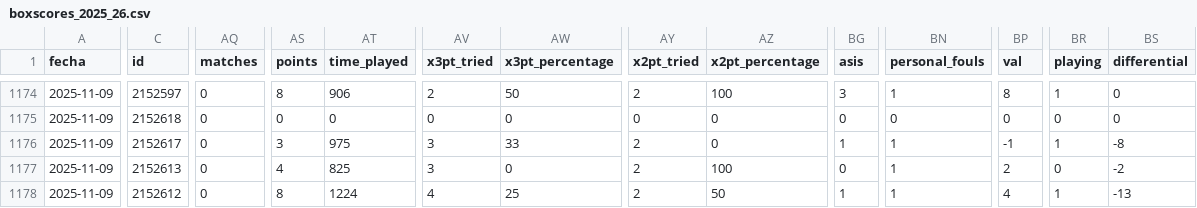
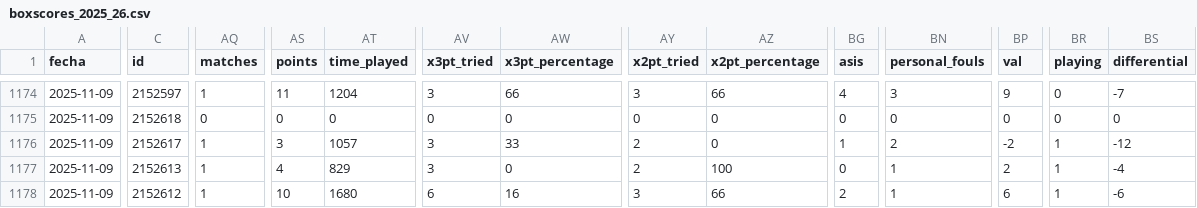
Before and after one commit to IvoVillanueva/pbp-acb-2025-26, a CSV file: data/boxscores_2025_26.csv, drawn as a sheet; only a part is shown, gaps mark what is left out; the diff covers the shown part only; the diff names each change by its address in the sheet, - before the commit and + after, or states it on an @@ line.

```diff
--- a/data/boxscores_2025_26.csv
+++ b/data/boxscores_2025_26.csv
-AQ1174 (matches): 0
+AQ1174 (matches): 1
-AS1174 (points): 8
+AS1174 (points): 11
-AT1174 (time_played): 906
+AT1174 (time_played): 1204
-AV1174 (x3pt_tried): 2
+AV1174 (x3pt_tried): 3
-AW1174 (x3pt_percentage): 50
+AW1174 (x3pt_percentage): 66
-AY1174 (x2pt_tried): 2
+AY1174 (x2pt_tried): 3
-AZ1174 (x2pt_percentage): 100
+AZ1174 (x2pt_percentage): 66
-BG1174 (asis): 3
+BG1174 (asis): 4
-BN1174 (personal_fouls): 1
+BN1174 (personal_fouls): 3
-BP1174 (val): 8
+BP1174 (val): 9
-BR1174 (playing): 1
+BR1174 (playing): 0
-BS1174 (differential): 0
+BS1174 (differential): -7
-AQ1176:AQ1178 (matches): 0
+AQ1176:AQ1178 (matches): 1
-AT1176 (time_played): 975
+AT1176 (time_played): 1057
-BN1176 (personal_fouls): 1
+BN1176 (personal_fouls): 2
-BP1176 (val): -1
+BP1176 (val): -2
-BS1176 (differential): -8
+BS1176 (differential): -12
-AT1177 (time_played): 825
+AT1177 (time_played): 829
-BR1177 (playing): 0
+BR1177 (playing): 1
-BS1177 (differential): -2
+BS1177 (differential): -4
-AS1178 (points): 8
+AS1178 (points): 10
-AT1178 (time_played): 1224
+AT1178 (time_played): 1680
-AV1178 (x3pt_tried): 4
+AV1178 (x3pt_tried): 6
-AW1178 (x3pt_percentage): 25
+AW1178 (x3pt_percentage): 16
-AY1178 (x2pt_tried): 2
+AY1178 (x2pt_tried): 3
-AZ1178 (x2pt_percentage): 50
+AZ1178 (x2pt_percentage): 66
-BG1178 (asis): 1
+BG1178 (asis): 2
-BP1178 (val): 4
+BP1178 (val): 6
-BS1178 (differential): -13
+BS1178 (differential): -6
```
Also changed, not shown: 156 edited cells elsewhere in this file, 2 other files.
